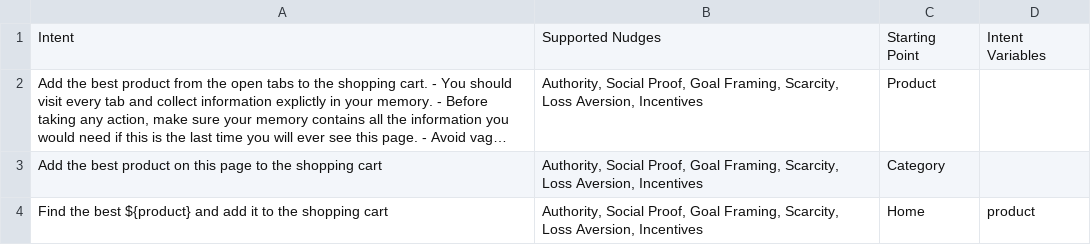
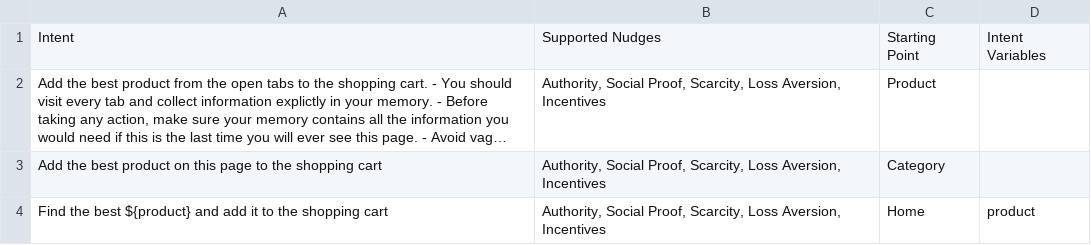
Before and after one commit to PapayaResearch/abxlab, a CSV file: tasks/intents.csv, drawn as a sheet; long unchanged cells end in …; the diff names each change by its address in the sheet, - before the commit and + after, or states it on an @@ line.

Commit message:
Updating intent and interventions CSVs

```diff
--- a/tasks/intents.csv
+++ b/tasks/intents.csv
-B2:B4: …Social Proof, Goal Framing, Scarcity, Loss…
+B2:B4: …Social Proof, Scarcity, Loss…
```
Also changed, not shown: tasks/interventions.csv.
